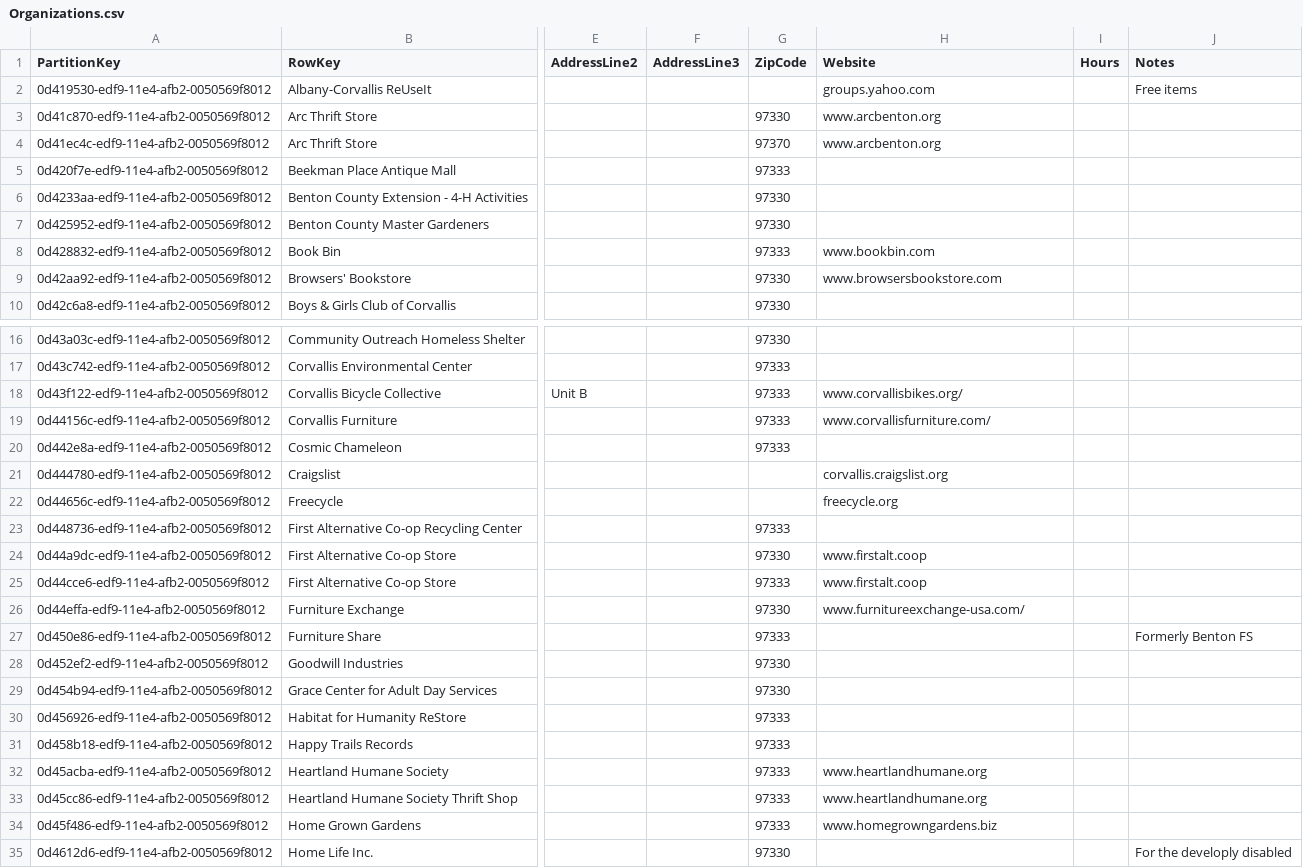
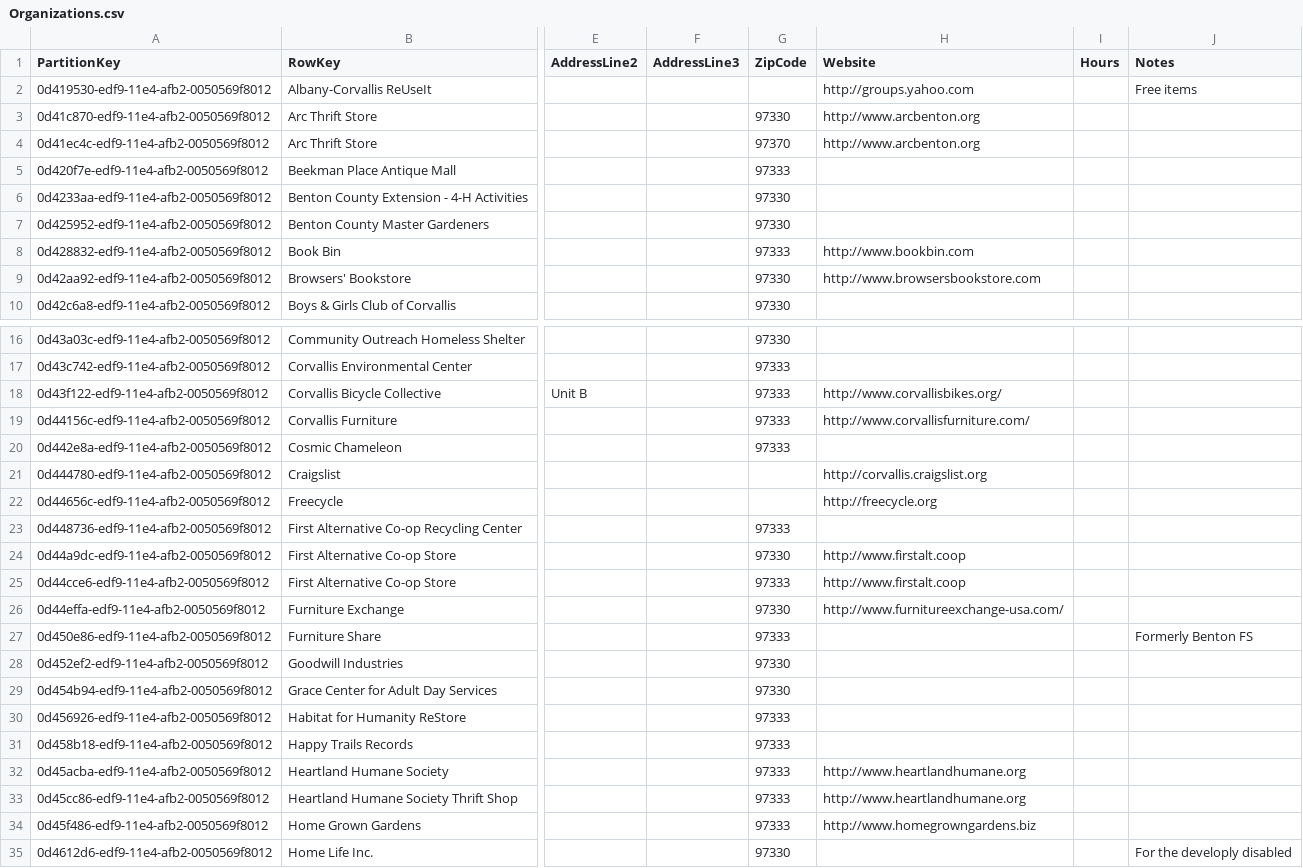
Before and after one commit to robertkety/cs419, a CSV file: Database Scripts/Organizations.csv, drawn as a sheet; only a part is shown, gaps mark what is left out; the diff covers the shown part only; the diff names each change by its address in the sheet, - before the commit and + after, or states it on an @@ line.

```diff
--- a/Database Scripts/Organizations.csv
+++ b/Database Scripts/Organizations.csv
-H2 (Website): groups.yahoo.com
+H2 (Website): http://groups.yahoo.com
-H3:H4 (Website): www.arcbenton.org
+H3:H4 (Website): http://www.arcbenton.org
-H8 (Website): www.bookbin.com
+H8 (Website): http://www.bookbin.com
-H9 (Website): www.browsersbookstore.com
+H9 (Website): http://www.browsersbookstore.com
-H18 (Website): www.corvallisbikes.org/
+H18 (Website): http://www.corvallisbikes.org/
-H19 (Website): www.corvallisfurniture.com/
+H19 (Website): http://www.corvallisfurniture.com/
-H21 (Website): corvallis.craigslist.org
+H21 (Website): http://corvallis.craigslist.org
-H22 (Website): freecycle.org
+H22 (Website): http://freecycle.org
-H24:H25 (Website): www.firstalt.coop
+H24:H25 (Website): http://www.firstalt.coop
-H26 (Website): www.furnitureexchange-usa.com/
+H26 (Website): http://www.furnitureexchange-usa.com/
-H32:H33 (Website): www.heartlandhumane.org
+H32:H33 (Website): http://www.heartlandhumane.org
-H34 (Website): www.homegrowngardens.biz
+H34 (Website): http://www.homegrowngardens.biz
```
Also changed, not shown: 6 edited cells elsewhere in this file, 1 other file.
